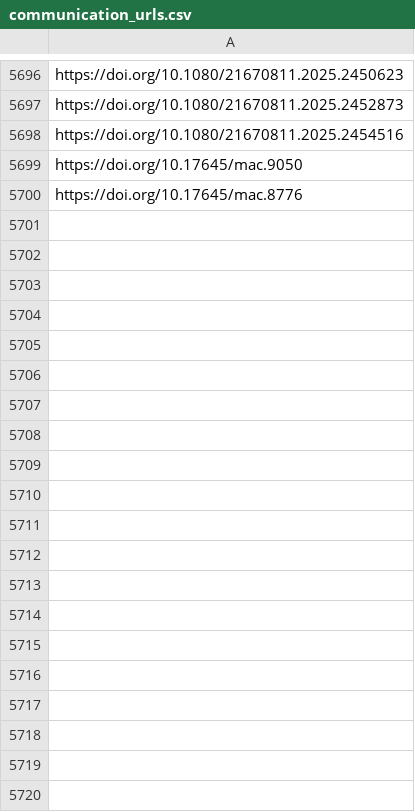
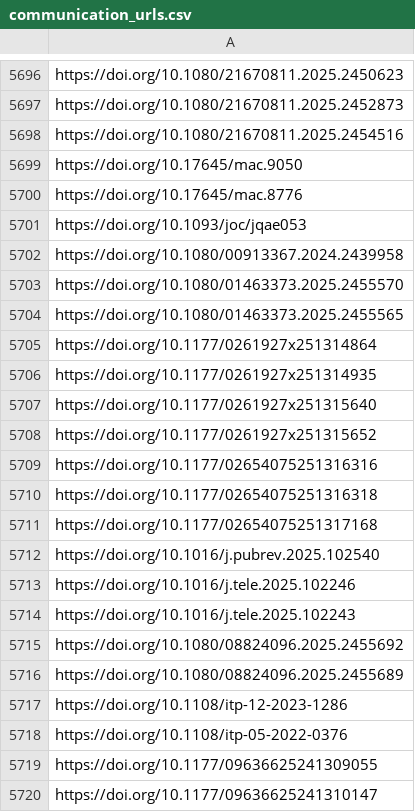
Before and after one commit to jacob-long/picnic, a CSV file: memory/communication_urls.csv, drawn as a sheet; only a part is shown, gaps mark what is left out; the diff covers the shown part only.

```diff
--- a/memory/communication_urls.csv
+++ b/memory/communication_urls.csv
@@ -5700 +5700,21 @@ https://doi.org/10.17645/mac.9050
 https://doi.org/10.17645/mac.8776
+https://doi.org/10.1093/joc/jqae053
+https://doi.org/10.1080/00913367.2024.2439958
+https://doi.org/10.1080/01463373.2025.2455570
+https://doi.org/10.1080/01463373.2025.2455565
+https://doi.org/10.1177/0261927x251314864
+https://doi.org/10.1177/0261927x251314935
+https://doi.org/10.1177/0261927x251315640
+https://doi.org/10.1177/0261927x251315652
+https://doi.org/10.1177/02654075251316316
+https://doi.org/10.1177/02654075251316318
+https://doi.org/10.1177/02654075251317168
+https://doi.org/10.1016/j.pubrev.2025.102540
+https://doi.org/10.1016/j.tele.2025.102246
+https://doi.org/10.1016/j.tele.2025.102243
+https://doi.org/10.1080/08824096.2025.2455692
+https://doi.org/10.1080/08824096.2025.2455689
+https://doi.org/10.1108/itp-12-2023-1286
+https://doi.org/10.1108/itp-05-2022-0376
+https://doi.org/10.1177/09636625241309055
+https://doi.org/10.1177/09636625241310147
```
Also changed, not shown: 69 added rows elsewhere in this file, memory/po_urls.csv, memory/politics_urls.csv, 10 other files.
